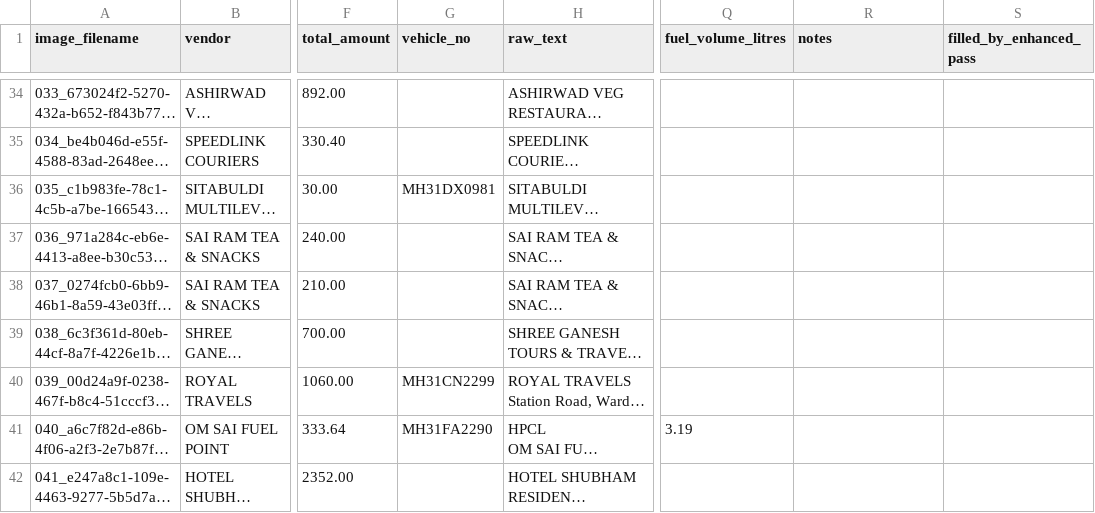
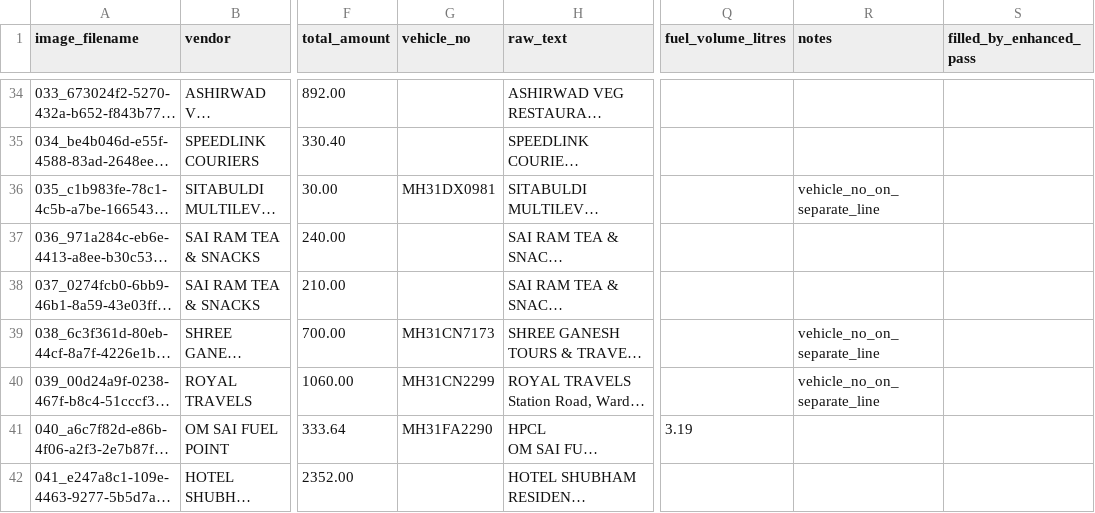
Before and after one commit to Zaiba538/tarang-expense-receipts, a CSV file: reports/ocr_extractions_v3.csv, drawn as a sheet; only a part is shown, gaps mark what is left out; long unchanged cells end in …; the diff covers the shown part only; the diff names each change by its address in the sheet, - before the commit and + after, or states it on an @@ line.

```diff
--- a/reports/ocr_extractions_v3.csv
+++ b/reports/ocr_extractions_v3.csv
-R36 (notes): (empty)
+R36 (notes): vehicle_no_on_separate_line
-G39 (vehicle_no): (empty)
+G39 (vehicle_no): MH31CN7173
-R39:R40 (notes): (empty)
+R39:R40 (notes): vehicle_no_on_separate_line
```
Also changed, not shown: 64 edited cells elsewhere in this file, reports/audit_exposure_ledger.csv, reports/field_evaluation.csv, 3 other files.
